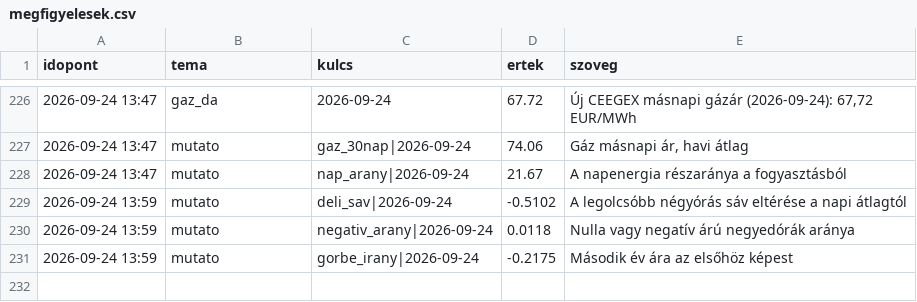
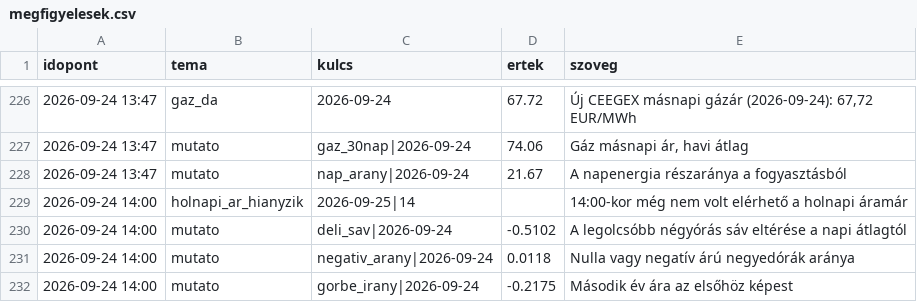
Before and after one commit to lostenergy/energiaar-figyelo, a CSV file: data/megfigyelesek.csv, drawn as a sheet; only a part is shown, gaps mark what is left out.

Commit message:
Adatfrissítés 2026-09-24 14:00

```diff
--- a/data/megfigyelesek.csv
+++ b/data/megfigyelesek.csv
@@ -228,4 +228,5 @@ idopont,tema,kulcs,ertek,szoveg
 2026-09-24 13:47,mutato,nap_arany|2026-09-24,21.67,A napenergia részaránya a fogyasztásból
-2026-09-24 13:59,mutato,deli_sav|2026-09-24,-0.5102,A legolcsóbb négyórás sáv eltérése a napi átlagtól
-2026-09-24 13:59,mutato,negativ_arany|2026-09-24,0.0118,Nulla vagy negatív árú negyedórák aránya
-2026-09-24 13:59,mutato,gorbe_irany|2026-09-24,-0.2175,Második év ára az elsőhöz képest
+2026-09-24 14:00,holnapi_ar_hianyzik,2026-09-25|14,,14:00-kor még nem volt elérhető a holnapi áramár
+2026-09-24 14:00,mutato,deli_sav|2026-09-24,-0.5102,A legolcsóbb négyórás sáv eltérése a napi átlagtól
+2026-09-24 14:00,mutato,negativ_arany|2026-09-24,0.0118,Nulla vagy negatív árú negyedórák aránya
+2026-09-24 14:00,mutato,gorbe_irany|2026-09-24,-0.2175,Második év ára az elsőhöz képest
```
